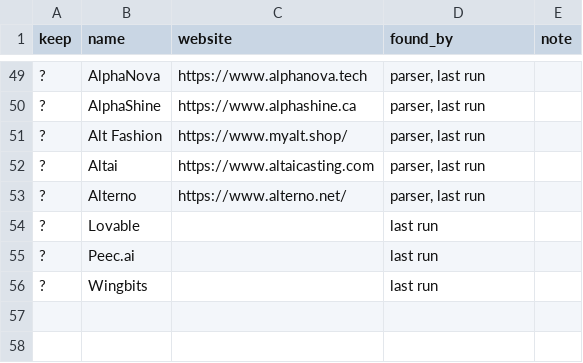
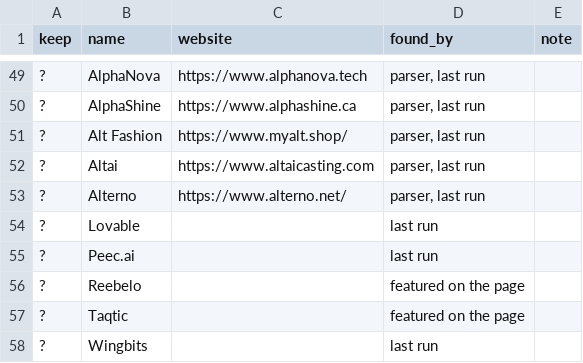
Before and after one commit to damofeigel/baquiano, a CSV file: evaluation/datasets/detection/antler/gold.csv, drawn as a sheet; only a part is shown, gaps mark what is left out; the diff names each change by its address in the sheet, - before the commit and + after, or states it on an @@ line.

Commit message:
fix: survive server erros. score by website, keep short-domain companies

```diff
--- a/evaluation/datasets/detection/antler/gold.csv
+++ b/evaluation/datasets/detection/antler/gold.csv
+row 56: ? | Reebelo |  | featured on the page
+row 57: ? | Taqtic |  | featured on the page
```
Also changed, not shown: evaluation/datasets/detection/17sigma/gold.csv, evaluation/datasets/detection/kaszek/gold.csv, 18 other files.
